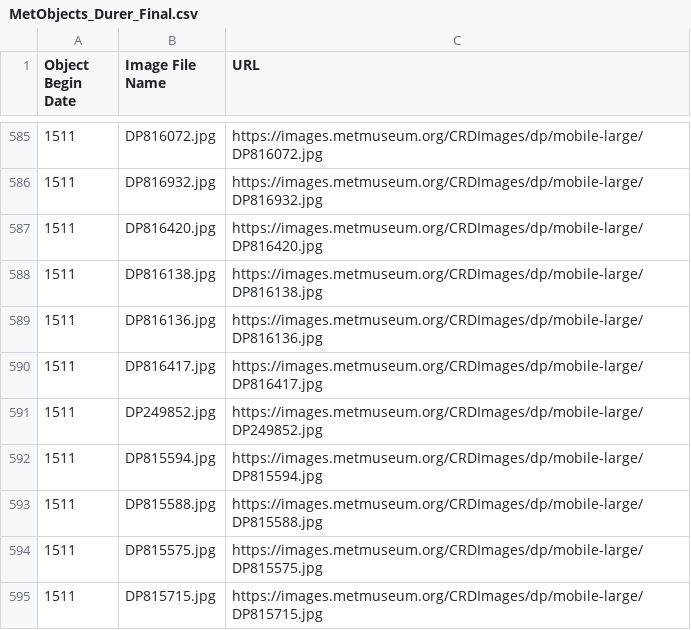
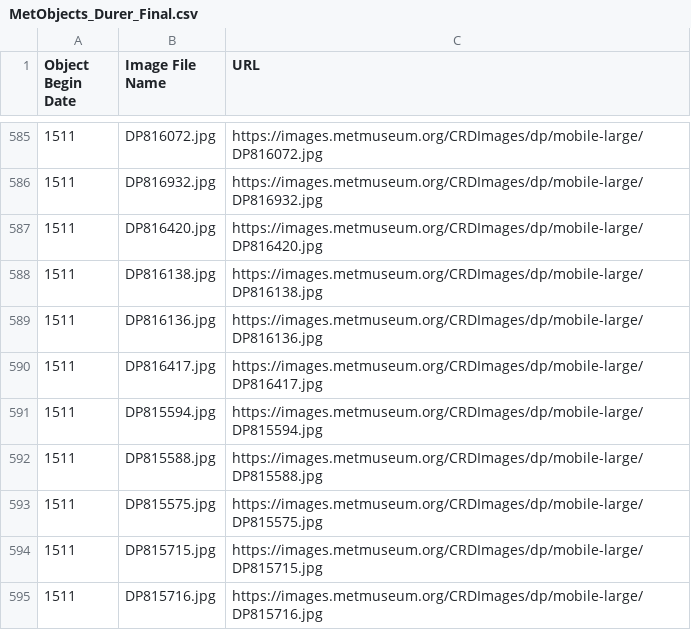
Before and after one commit to schmeelk/PGDV5200_MajorStudio, a CSV file: Durer_Story/MetObjects_Durer_Final.csv, drawn as a sheet; only a part is shown, gaps mark what is left out; the shorter side is filled out with more unchanged rows; the diff names each change by its address in the sheet, - before the commit and + after, or states it on an @@ line.

Commit message:
Removed 'bad' line from csv

```diff
--- a/Durer_Story/MetObjects_Durer_Final.csv
+++ b/Durer_Story/MetObjects_Durer_Final.csv
-row 591: 1511 | DP249852.jpg | https://images.metmuseum.org/CRDImages/dp/mobile-large/DP249852.jpg
```
